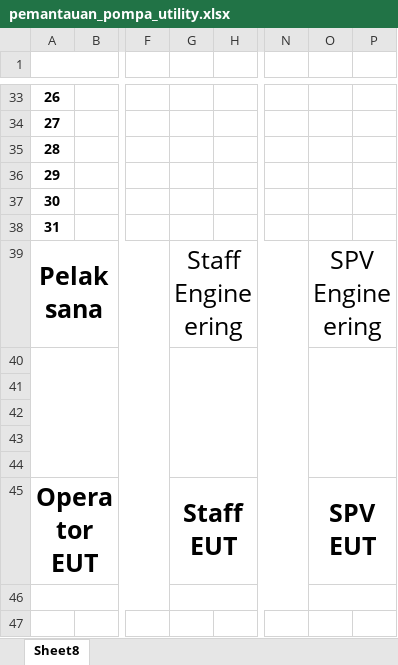
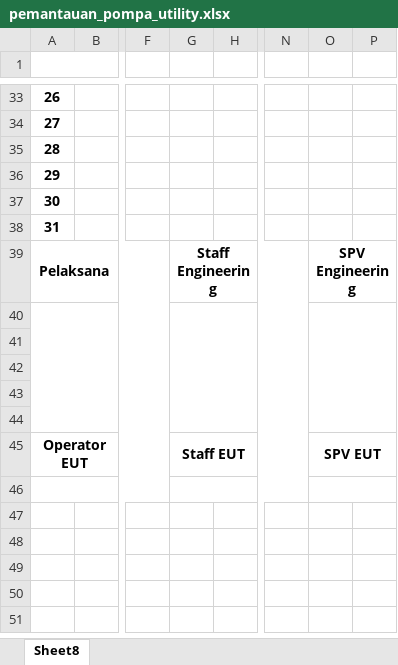
Before and after one commit to Praja04/Engineering, an Excel workbook: public/assets/templates/operasional/pemantauan_pompa_utility.xlsx, sheet Sheet8, drawn as a sheet; only a part is shown, gaps mark what is left out; values as stored, in another font and other column widths than the file's, no borders; charts and pictures not drawn; the diff names each change by its address in the sheet, - before the commit and + after, or states it on an @@ line.

```diff
--- a/public/assets/templates/operasional/pemantauan_pompa_utility.xlsx (sheet Sheet8)
+++ b/public/assets/templates/operasional/pemantauan_pompa_utility.xlsx (sheet Sheet8)
@@ A39 text size: smaller @@
@@ G39 text size: smaller, bold: off → on @@
@@ O39 text size: smaller, bold: off → on @@
@@ A45 text size: smaller @@
@@ G45 text size: smaller @@
@@ O45 text size: smaller @@
```
Also changed, not shown: charts or pictures, public/assets/templates/operasional/analisis_utility.xlsx, 11 other files.
